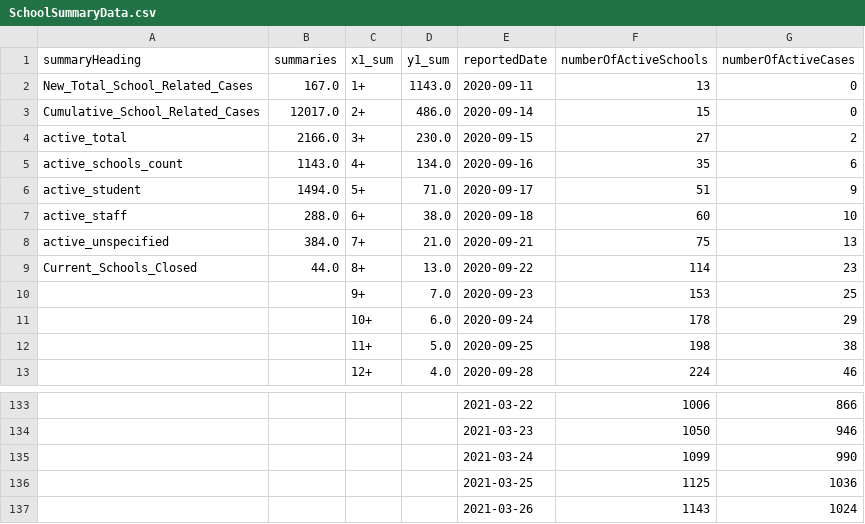
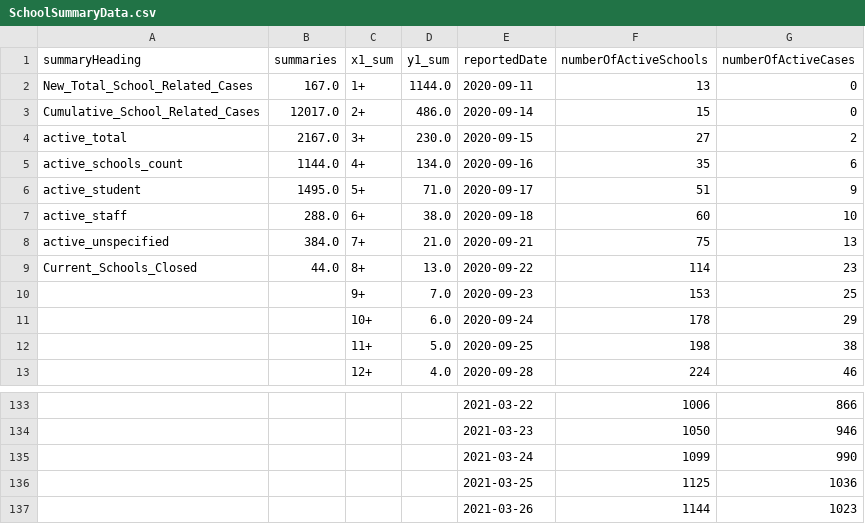
Before and after one commit to aaljaish/covid-19, a CSV file: SchoolSummaryData.csv, drawn as a sheet; only a part is shown, gaps mark what is left out.

Commit message:
Ontario COVID-19 School Data Summaries

```diff
--- a/SchoolSummaryData.csv
+++ b/SchoolSummaryData.csv
@@ -1,7 +1,7 @@
 summaryHeading,summaries,x1_sum,y1_sum,reportedDate,numberOfActiveSchools,numberOfActiveCases
-New_Total_School_Related_Cases,167.0,1+,1143.0,2020-09-11,13,0
+New_Total_School_Related_Cases,167.0,1+,1144.0,2020-09-11,13,0
 Cumulative_School_Related_Cases,12017.0,2+,486.0,2020-09-14,15,0
-active_total,2166.0,3+,230.0,2020-09-15,27,2
-active_schools_count,1143.0,4+,134.0,2020-09-16,35,6
-active_student,1494.0,5+,71.0,2020-09-17,51,9
+active_total,2167.0,3+,230.0,2020-09-15,27,2
+active_schools_count,1144.0,4+,134.0,2020-09-16,35,6
+active_student,1495.0,5+,71.0,2020-09-17,51,9
 active_staff,288.0,6+,38.0,2020-09-18,60,10
@@ -136,2 +136,2 @@ Current_Schools_Closed,44.0,8+,13.0,2020-09-22,114,23
 ,,,,2021-03-25,1125,1036
-,,,,2021-03-26,1143,1024
+,,,,2021-03-26,1144,1023
```
